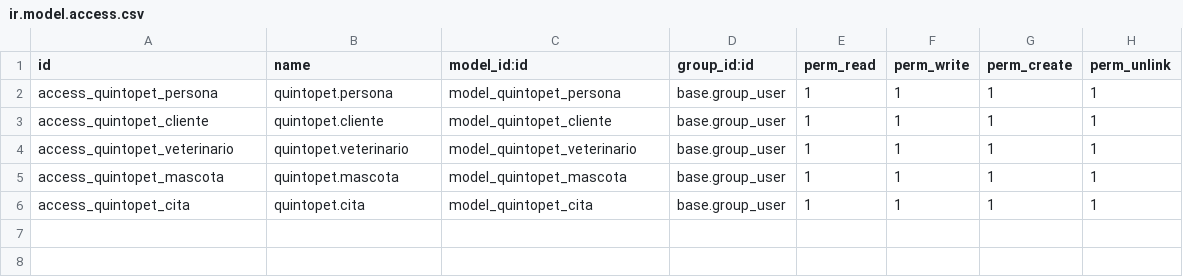
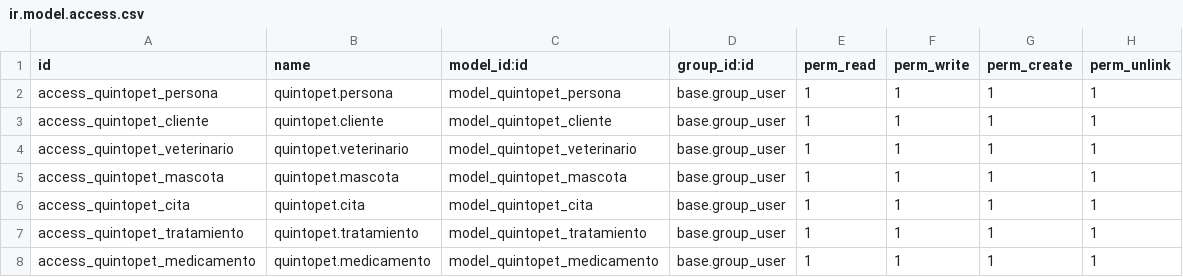
Before and after one commit to Javuvu1/Quintopet, a CSV file: security/ir.model.access.csv, drawn as a sheet; the diff names each change by its address in the sheet, - before the commit and + after, or states it on an @@ line.

```diff
--- a/security/ir.model.access.csv
+++ b/security/ir.model.access.csv
+row 7: access_quintopet_tratamiento | quintopet.tratamiento | model_quintopet_tratamiento | base.group_user | 1 | 1 | 1 | 1
+row 8: access_quintopet_medicamento | quintopet.medicamento | model_quintopet_medicamento | base.group_user | 1 | 1 | 1 | 1
```
Also changed, not shown: 7 other files.
